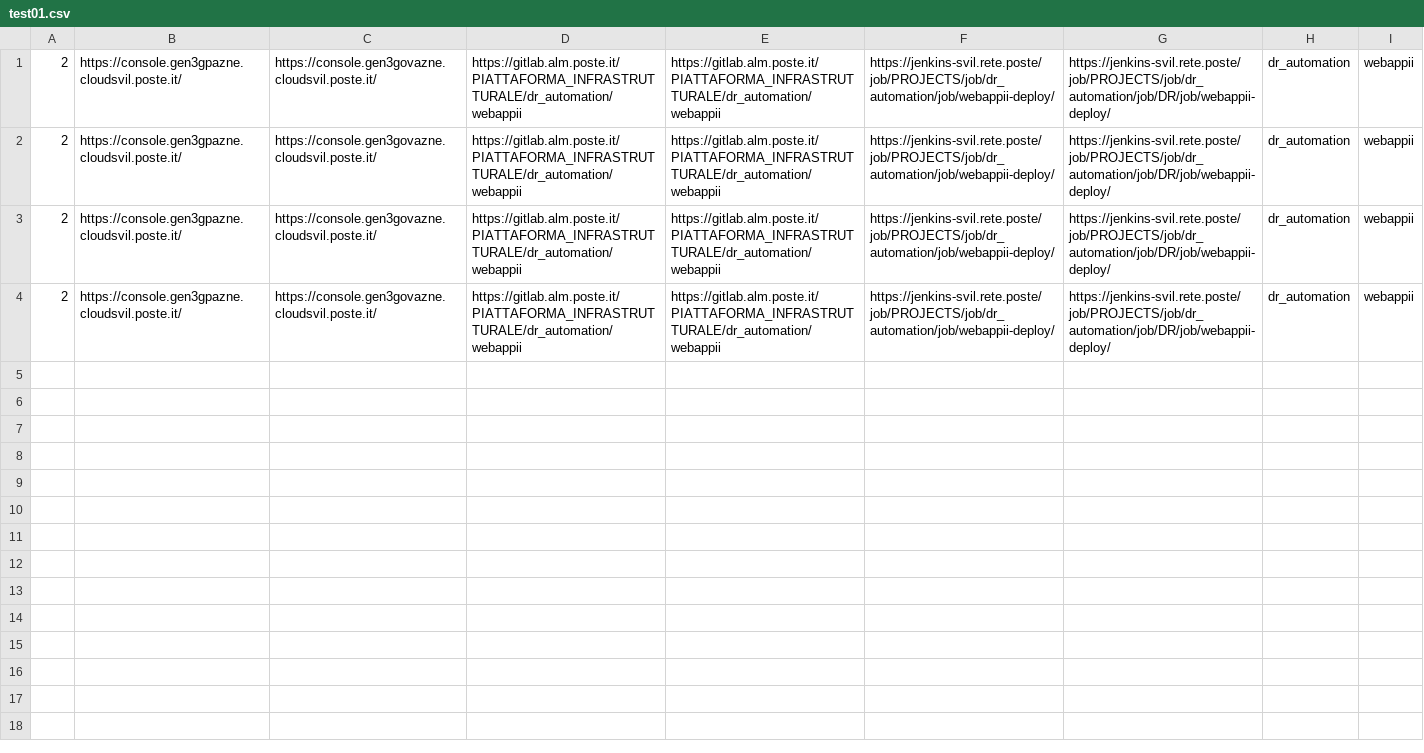
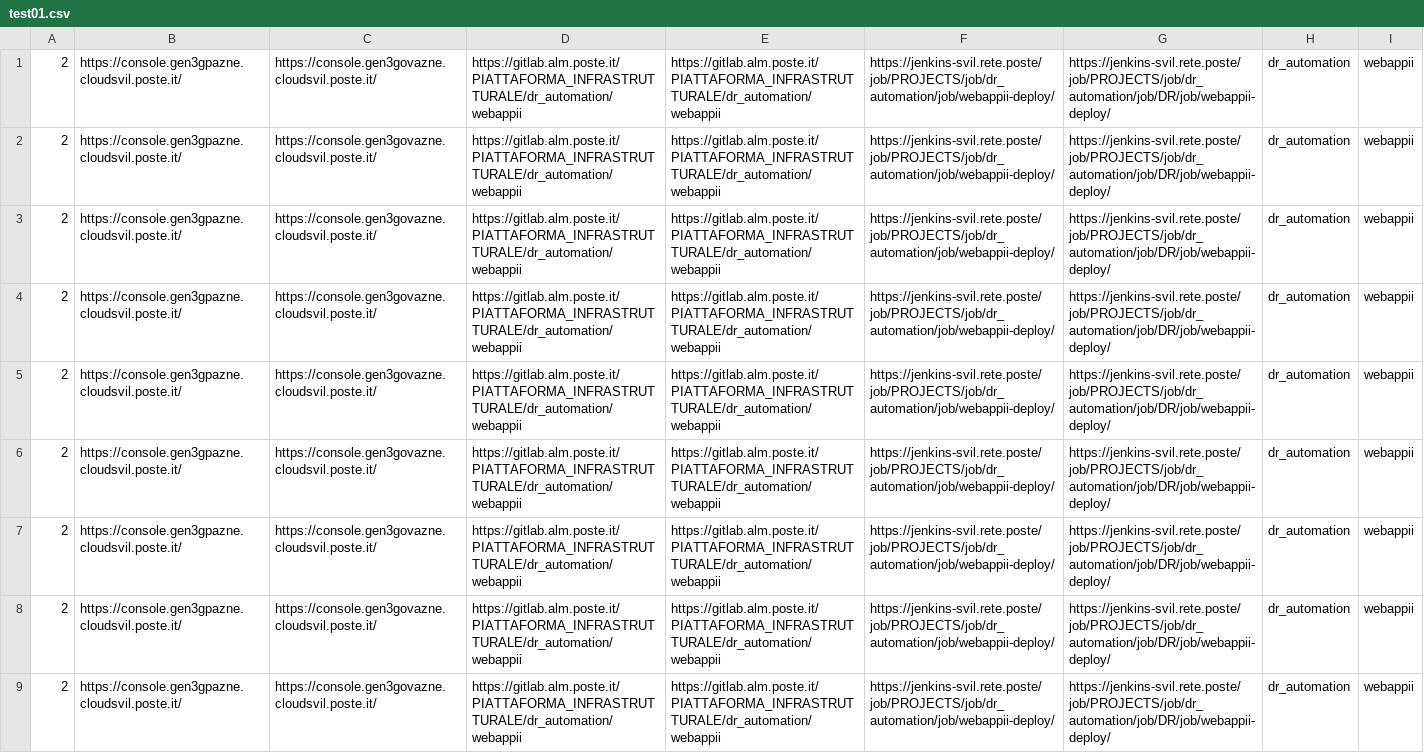
Before and after one commit to federicobarnabei/repo01, a CSV file: test01.csv, drawn as a sheet; the diff names each change by its address in the sheet, - before the commit and + after, or states it on an @@ line.

Commit message:
CSV2

```diff
--- a/test01.csv
+++ b/test01.csv
+row 5: 2 | https://console.gen3gpazne.cloudsvil.poste.it/ | https://console.gen3govazne.cloudsvil.poste.it/ | https://gitlab.alm.poste.it/PIATTAFORMA_INFRASTRUTTURALE/dr_automation/webappii | https://gitlab.alm.poste.it/PIATTAFORMA_INFRASTRUTTURALE/dr_automation/webappii | https://jenkins-svil.rete.poste/job/PROJECTS/job/dr_automation/job/webappii-deploy/ | https://jenkins-svil.rete.poste/job/PROJECTS/job/dr_automation/job/DR/job/webappii-deploy/ | dr_automation | webappii
+row 6: 2 | https://console.gen3gpazne.cloudsvil.poste.it/ | https://console.gen3govazne.cloudsvil.poste.it/ | https://gitlab.alm.poste.it/PIATTAFORMA_INFRASTRUTTURALE/dr_automation/webappii | https://gitlab.alm.poste.it/PIATTAFORMA_INFRASTRUTTURALE/dr_automation/webappii | https://jenkins-svil.rete.poste/job/PROJECTS/job/dr_automation/job/webappii-deploy/ | https://jenkins-svil.rete.poste/job/PROJECTS/job/dr_automation/job/DR/job/webappii-deploy/ | dr_automation | webappii
+row 7: 2 | https://console.gen3gpazne.cloudsvil.poste.it/ | https://console.gen3govazne.cloudsvil.poste.it/ | https://gitlab.alm.poste.it/PIATTAFORMA_INFRASTRUTTURALE/dr_automation/webappii | https://gitlab.alm.poste.it/PIATTAFORMA_INFRASTRUTTURALE/dr_automation/webappii | https://jenkins-svil.rete.poste/job/PROJECTS/job/dr_automation/job/webappii-deploy/ | https://jenkins-svil.rete.poste/job/PROJECTS/job/dr_automation/job/DR/job/webappii-deploy/ | dr_automation | webappii
+row 8: 2 | https://console.gen3gpazne.cloudsvil.poste.it/ | https://console.gen3govazne.cloudsvil.poste.it/ | https://gitlab.alm.poste.it/PIATTAFORMA_INFRASTRUTTURALE/dr_automation/webappii | https://gitlab.alm.poste.it/PIATTAFORMA_INFRASTRUTTURALE/dr_automation/webappii | https://jenkins-svil.rete.poste/job/PROJECTS/job/dr_automation/job/webappii-deploy/ | https://jenkins-svil.rete.poste/job/PROJECTS/job/dr_automation/job/DR/job/webappii-deploy/ | dr_automation | webappii
+row 9: 2 | https://console.gen3gpazne.cloudsvil.poste.it/ | https://console.gen3govazne.cloudsvil.poste.it/ | https://gitlab.alm.poste.it/PIATTAFORMA_INFRASTRUTTURALE/dr_automation/webappii | https://gitlab.alm.poste.it/PIATTAFORMA_INFRASTRUTTURALE/dr_automation/webappii | https://jenkins-svil.rete.poste/job/PROJECTS/job/dr_automation/job/webappii-deploy/ | https://jenkins-svil.rete.poste/job/PROJECTS/job/dr_automation/job/DR/job/webappii-deploy/ | dr_automation | webappii
```
